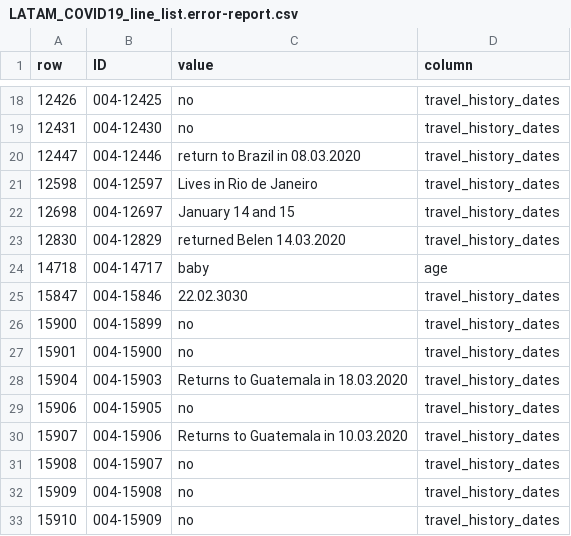
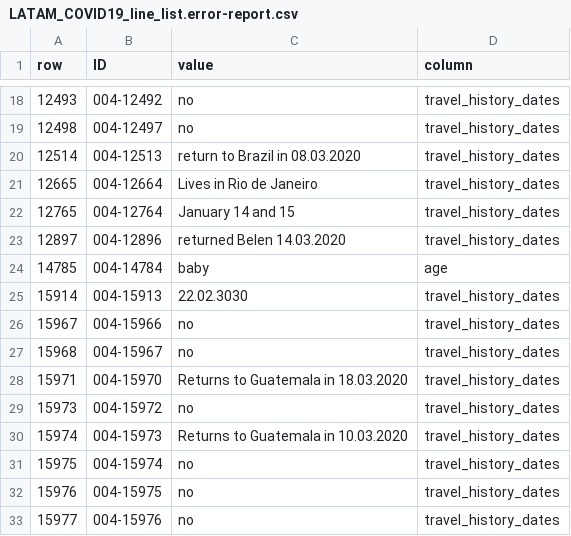
Before and after one commit to beoutbreakprepared/nCoV2019, a CSV file: error_reports/LATAM_COVID19_line_list.error-report.csv, drawn as a sheet; only a part is shown, gaps mark what is left out; the diff covers the shown part only.

```diff
--- a/error_reports/LATAM_COVID19_line_list.error-report.csv
+++ b/error_reports/LATAM_COVID19_line_list.error-report.csv
@@ -18,16 +18,16 @@ row,ID,value,column
-12426,004-12425,no,travel_history_dates
-12431,004-12430,no,travel_history_dates
-12447,004-12446,return to Brazil in 08.03.2020,travel_history_dates
-12598,004-12597,Lives in Rio de Janeiro,travel_history_dates
-12698,004-12697,January 14 and 15,travel_history_dates
-12830,004-12829,returned Belen 14.03.2020,travel_history_dates
-14718,004-14717,baby,age
-15847,004-15846,22.02.3030,travel_history_dates
-15900,004-15899,no,travel_history_dates
-15901,004-15900,no,travel_history_dates
-15904,004-15903,Returns to Guatemala in 18.03.2020,travel_history_dates
-15906,004-15905,no,travel_history_dates
-15907,004-15906,Returns to Guatemala in 10.03.2020,travel_history_dates
-15908,004-15907,no,travel_history_dates
-15909,004-15908,no,travel_history_dates
-15910,004-15909,no,travel_history_dates
+12493,004-12492,no,travel_history_dates
+12498,004-12497,no,travel_history_dates
+12514,004-12513,return to Brazil in 08.03.2020,travel_history_dates
+12665,004-12664,Lives in Rio de Janeiro,travel_history_dates
+12765,004-12764,January 14 and 15,travel_history_dates
+12897,004-12896,returned Belen 14.03.2020,travel_history_dates
+14785,004-14784,baby,age
+15914,004-15913,22.02.3030,travel_history_dates
+15967,004-15966,no,travel_history_dates
+15968,004-15967,no,travel_history_dates
+15971,004-15970,Returns to Guatemala in 18.03.2020,travel_history_dates
+15973,004-15972,no,travel_history_dates
+15974,004-15973,Returns to Guatemala in 10.03.2020,travel_history_dates
+15975,004-15974,no,travel_history_dates
+15976,004-15975,no,travel_history_dates
+15977,004-15976,no,travel_history_dates
```
Also changed, not shown: 74 edited cells elsewhere in this file, 2 other files.
